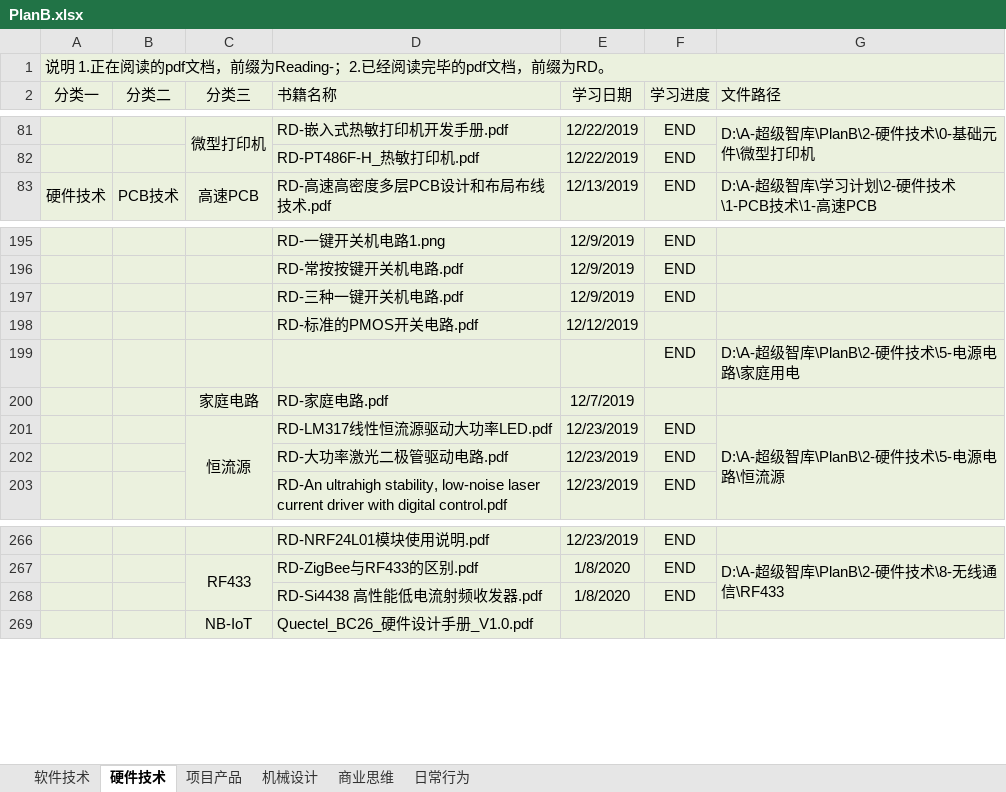
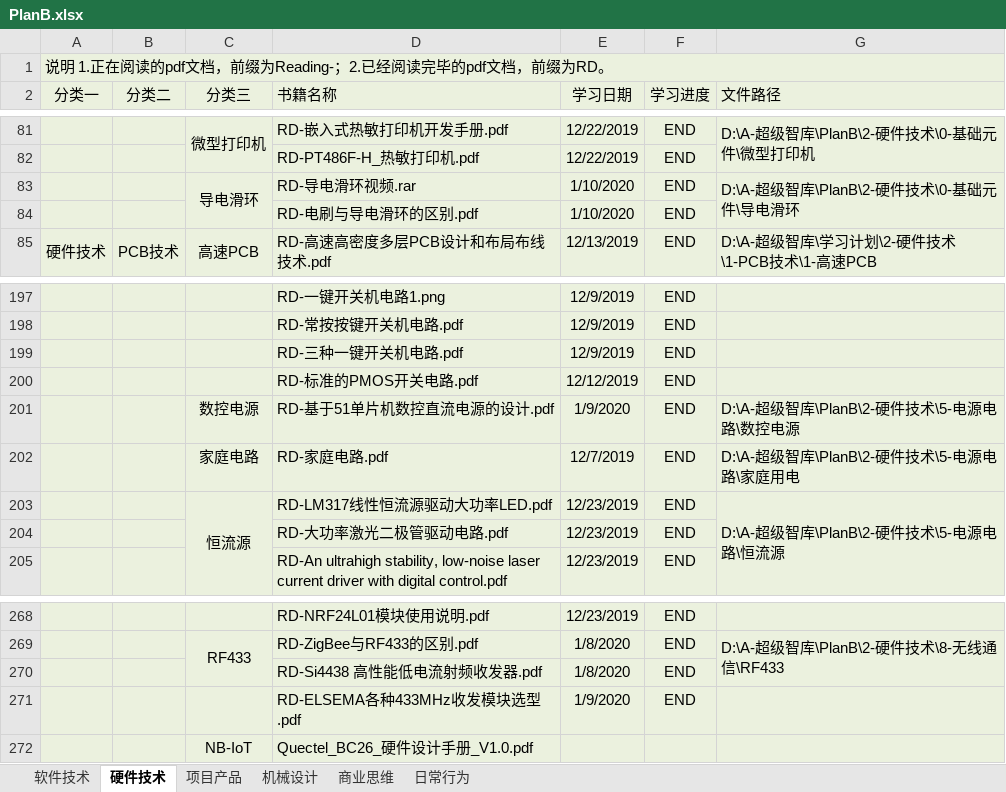
Before and after one commit to ShellAlbert/Summary2019, an Excel workbook: PlanB/PlanB.xlsx, sheet 硬件技术, drawn as a sheet; only a part is shown, gaps mark what is left out; values as stored, in another font and other column widths than the file's, no borders; removed rows and columns are numbered as before the commit, all else as after; the diff names each change by its address in the sheet, - before the commit and + after, or states it on an @@ line.

```diff
--- a/PlanB/PlanB.xlsx (sheet 硬件技术)
+++ b/PlanB/PlanB.xlsx (sheet 硬件技术)
+row 83:  |  | 导电滑环 | RD-导电滑环视频.rar | 1/10/2020 | END | D:\A-超级智库\PlanB\2-硬件技术\0-基础元件\导电滑环
+row 84:  |  |  | RD-电刷与导电滑环的区别.pdf | 1/10/2020 | END
-F200 (学习进度): (empty)
+F200 (学习进度): END
-row 199:  |  |  |  |  | END | D:\A-超级智库\PlanB\2-硬件技术\5-电源电路\家庭用电
+row 201:  |  | 数控电源 | RD-基于51单片机数控直流电源的设计.pdf | 1/9/2020 | END | D:\A-超级智库\PlanB\2-硬件技术\5-电源电路\数控电源
-F202 (学习进度): (empty)
+F202 (学习进度): END
-G202 (文件路径): (empty)
+G202 (文件路径): D:\A-超级智库\PlanB\2-硬件技术\5-电源电路\家庭用电
+row 271:  |  |  | RD-ELSEMA各种433MHz收发模块选型.pdf | 1/9/2020 | END
```
Also changed, not shown: sheet 项目产品, sheet 软件技术.
